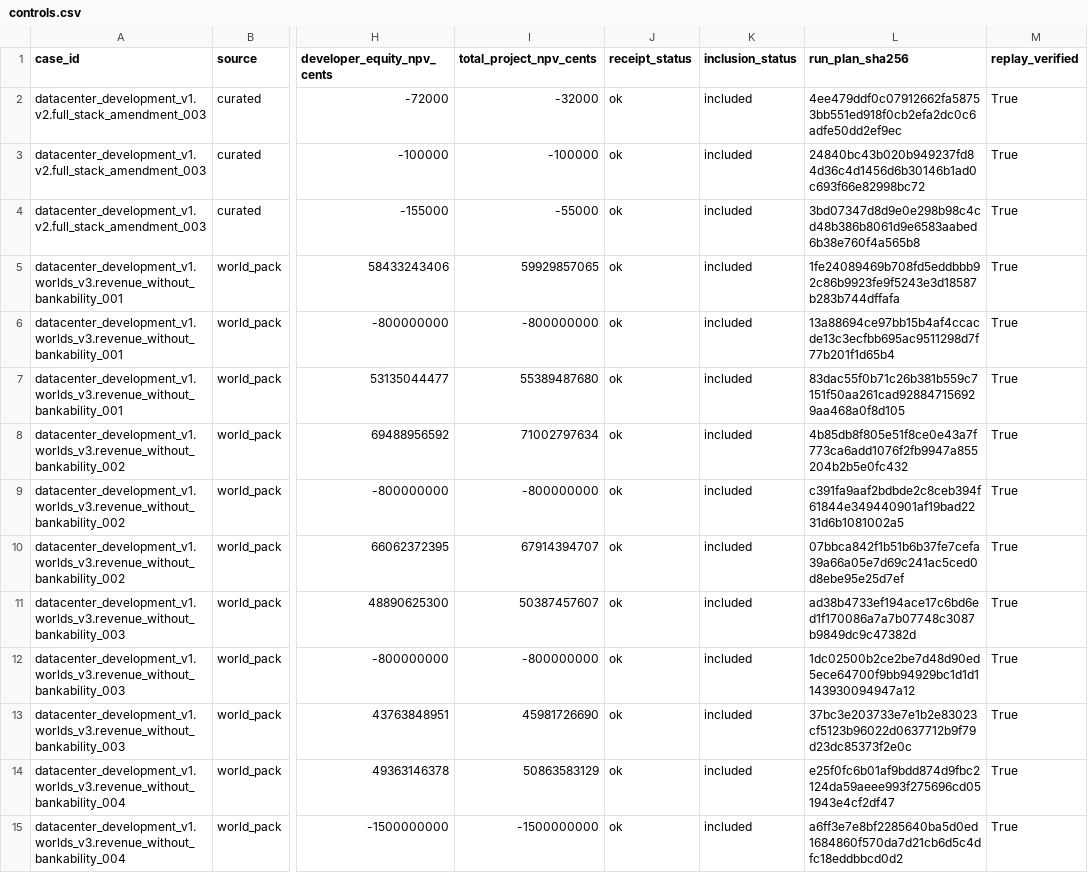
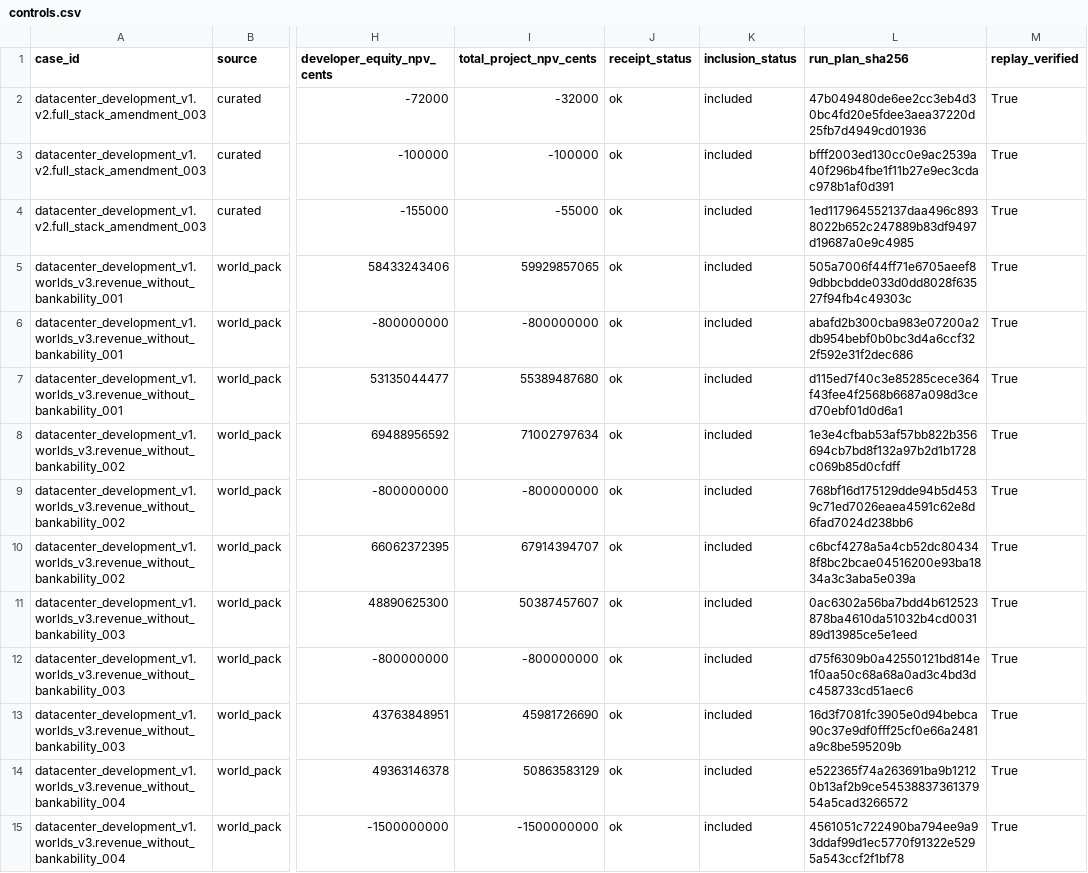
Before and after one commit to aeread-org/AERead, a CSV file: evidence/datacenter_development/datacenter_v2_interface3_scored_controls_v1/tables/controls.csv, drawn as a sheet; only a part is shown, gaps mark what is left out; the diff covers the shown part only; the diff names each change by its address in the sheet, - before the commit and + after, or states it on an @@ line.

```diff
--- a/evidence/datacenter_development/datacenter_v2_interface3_scored_controls_v1/tables/controls.csv
+++ b/evidence/datacenter_development/datacenter_v2_interface3_scored_controls_v1/tables/controls.csv
-L2 (run_plan_sha256): 4ee479ddf0c07912662fa58753bb551ed918f0cb2efa2dc0c6adfe50dd2ef9ec
+L2 (run_plan_sha256): 47b049480de6ee2cc3eb4d30bc4fd20e5fdee3aea37220d25fb7d4949cd01936
-L3 (run_plan_sha256): 24840bc43b020b949237fd84d36c4d1456d6b30146b1ad0c693f66e82998bc72
+L3 (run_plan_sha256): bfff2003ed130cc0e9ac2539a40f296b4fbe1f11b27e9ec3cdac978b1af0d391
-L4 (run_plan_sha256): 3bd07347d8d9e0e298b98c4cd48b386b8061d9e6583aabed6b38e760f4a565b8
+L4 (run_plan_sha256): 1ed117964552137daa496c8938022b652c247889b83df9497d19687a0e9c4985
-L5 (run_plan_sha256): 1fe24089469b708fd5eddbbb92c86b9923fe9f5243e3d18587b283b744dffafa
+L5 (run_plan_sha256): 505a7006f44ff71e6705aeef89dbbcbdde033d0dd8028f63527f94fb4c49303c
-L6 (run_plan_sha256): 13a88694ce97bb15b4af4ccacde13c3ecfbb695ac9511298d7f77b201f1d65b4
+L6 (run_plan_sha256): abafd2b300cba983e07200a2db954bebf0b0bc3d4a6ccf322f592e31f2dec686
-L7 (run_plan_sha256): 83dac55f0b71c26b381b559c7151f50aa261cad928847156929aa468a0f8d105
+L7 (run_plan_sha256): d115ed7f40c3e85285cece364f43fee4f2568b6687a098d3ced70ebf01d0d6a1
-L8 (run_plan_sha256): 4b85db8f805e51f8ce0e43a7f773ca6add1076f2fb9947a855204b2b5e0fc432
+L8 (run_plan_sha256): 1e3e4cfbab53af57bb822b356694cb7bd8f132a97b2d1b1728c069b85d0cfdff
-L9 (run_plan_sha256): c391fa9aaf2bdbde2c8ceb394f61844e349440901af19bad2231d6b1081002a5
+L9 (run_plan_sha256): 768bf16d175129dde94b5d4539c71ed7026eaea4591c62e8d6fad7024d238bb6
-L10 (run_plan_sha256): 07bbca842f1b51b6b37fe7cefa39a66a05e7d69c241ac5ced0d8ebe95e25d7ef
+L10 (run_plan_sha256): c6bcf4278a5a4cb52dc804348f8bc2bcae04516200e93ba1834a3c3aba5e039a
-L11 (run_plan_sha256): ad38b4733ef194ace17c6bd6ed1f170086a7a7b07748c3087b9849dc9c47382d
+L11 (run_plan_sha256): 0ac6302a56ba7bdd4b612523878ba4610da51032b4cd003189d13985ce5e1eed
-L12 (run_plan_sha256): 1dc02500b2ce2be7d48d90ed5ece64700f9bb94929bc1d1d1143930094947a12
+L12 (run_plan_sha256): d75f6309b0a42550121bd814e1f0aa50c68a68a0ad3c4bd3dc458733cd51aec6
-L13 (run_plan_sha256): 37bc3e203733e7e1b2e83023cf5123b96022d0637712b9f79d23dc85373f2e0c
+L13 (run_plan_sha256): 16d3f7081fc3905e0d94bebca90c37e9df0fff25cf0e66a2481a9c8be595209b
-L14 (run_plan_sha256): e25f0fc6b01af9bdd874d9fbc2124da59aeee993f275696cd051943e4cf2df47
+L14 (run_plan_sha256): e522365f74a263691ba9b12120b13af2b9ce5453883736137954a5cad3266572
-L15 (run_plan_sha256): a6ff3e7e8bf2285640ba5d0ed1684860f570da7d21cb6d5c4dfc18eddbbcd0d2
+L15 (run_plan_sha256): 4561051c722490ba794ee9a93ddaf99d1ec5770f91322e5295a543ccf2f1bf78
```
Also changed, not shown: 61 edited cells elsewhere in this file, evidence/datacenter_development/datacenter_v2_scored_controls_v1/tables/controls.csv, 8 other files.
